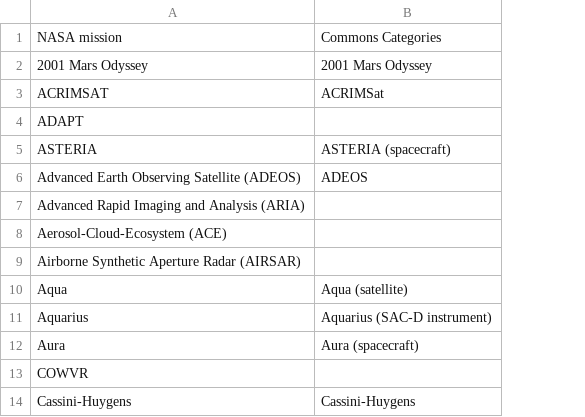
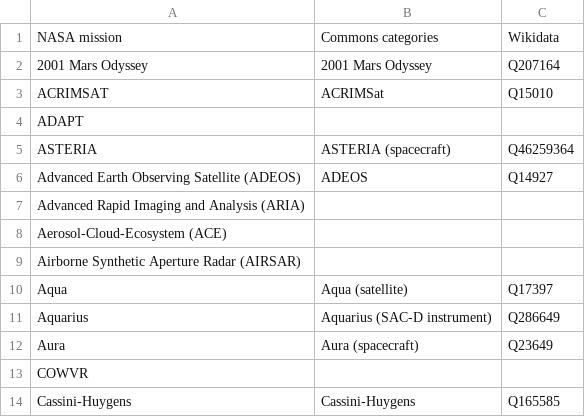
Before and after one commit to toolforge/tool-spacemedia, a CSV file: src/main/resources/mapping/nasa.missions.csv, drawn as a sheet; only a part is shown; the diff names each change by its address in the sheet, - before the commit and + after, or states it on an @@ line.

Commit message:
NASA Photojournal: SDC statements for mission/spacecraft and instrument

```diff
--- a/src/main/resources/mapping/nasa.missions.csv
+++ b/src/main/resources/mapping/nasa.missions.csv
+column C, rows 1-14: Wikidata | Q207164 | Q15010 |  | Q46259364 | Q14927 |  |  |  | Q17397 | Q286649 | Q23649 |  | Q165585
-B1: Commons Categories
+B1: Commons categories
```
Also changed, not shown: src/main/resources/mapping/esa.locations.csv, src/main/resources/mapping/esa.missions.csv, 8 other files.
